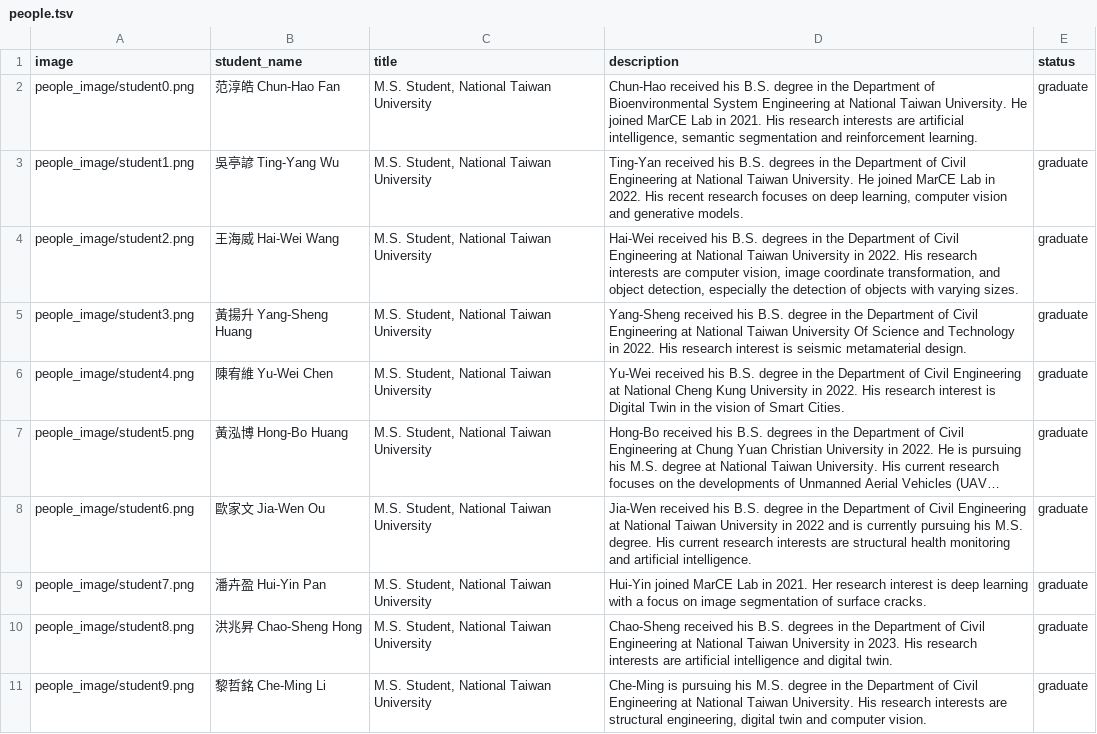
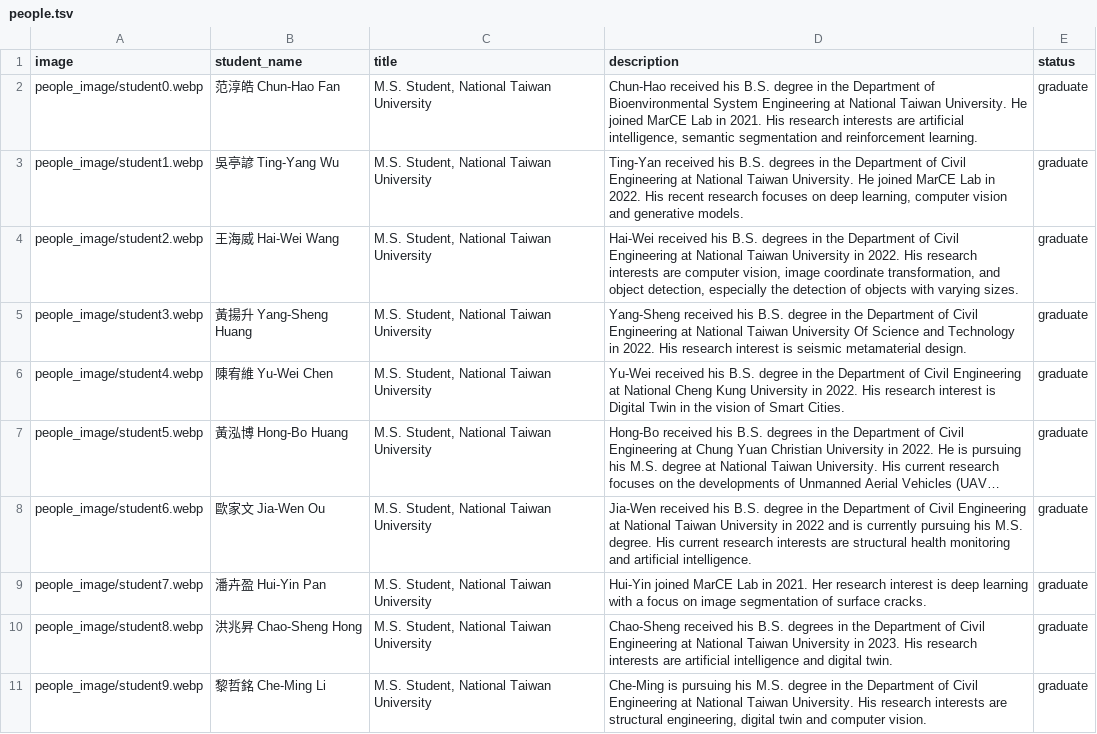
Before and after one commit to MarCE-Lab/MarCE-Lab.github.io, a TSV file: file/people.tsv, drawn as a sheet; long unchanged cells end in …; the diff names each change by its address in the sheet, - before the commit and + after, or states it on an @@ line.

Commit message:
Changed .png to .webp

```diff
--- a/file/people.tsv
+++ b/file/people.tsv
-A2 (image): people_image/student0.png
+A2 (image): people_image/student0.webp
-A3 (image): people_image/student1.png
+A3 (image): people_image/student1.webp
-A4 (image): people_image/student2.png
+A4 (image): people_image/student2.webp
-A5 (image): people_image/student3.png
+A5 (image): people_image/student3.webp
-A6 (image): people_image/student4.png
+A6 (image): people_image/student4.webp
-A7 (image): people_image/student5.png
+A7 (image): people_image/student5.webp
-A8 (image): people_image/student6.png
+A8 (image): people_image/student6.webp
-A9 (image): people_image/student7.png
+A9 (image): people_image/student7.webp
-A10 (image): people_image/student8.png
+A10 (image): people_image/student8.webp
-A11 (image): people_image/student9.png
+A11 (image): people_image/student9.webp
```
Also changed, not shown: 20 other files.
